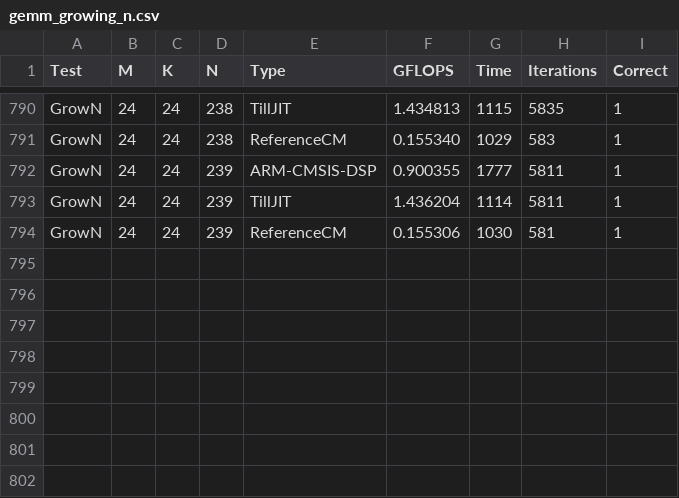
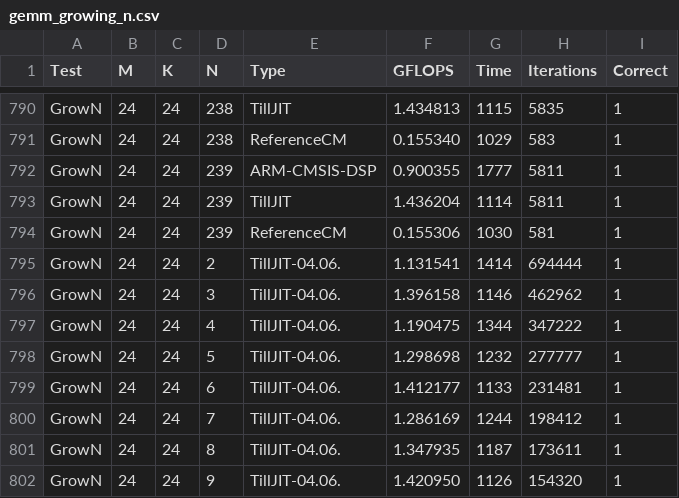
Before and after one commit to 01ill/e7-appkit-lab, a CSV file: results/jit/gemm_growing_n.csv, drawn as a sheet; only a part is shown, gaps mark what is left out; the diff names each change by its address in the sheet, - before the commit and + after, or states it on an @@ line.

```diff
--- a/results/jit/gemm_growing_n.csv
+++ b/results/jit/gemm_growing_n.csv
+row 795: GrowN | 24 | 24 | 2 | TillJIT-04.06. | 1.131541 | 1414 | 694444 | 1
+row 796: GrowN | 24 | 24 | 3 | TillJIT-04.06. | 1.396158 | 1146 | 462962 | 1
+row 797: GrowN | 24 | 24 | 4 | TillJIT-04.06. | 1.190475 | 1344 | 347222 | 1
+row 798: GrowN | 24 | 24 | 5 | TillJIT-04.06. | 1.298698 | 1232 | 277777 | 1
+row 799: GrowN | 24 | 24 | 6 | TillJIT-04.06. | 1.412177 | 1133 | 231481 | 1
+row 800: GrowN | 24 | 24 | 7 | TillJIT-04.06. | 1.286169 | 1244 | 198412 | 1
+row 801: GrowN | 24 | 24 | 8 | TillJIT-04.06. | 1.347935 | 1187 | 173611 | 1
+row 802: GrowN | 24 | 24 | 9 | TillJIT-04.06. | 1.420950 | 1126 | 154320 | 1
```
Also changed, not shown: results/jit/ablation.csv, 10 other files.
